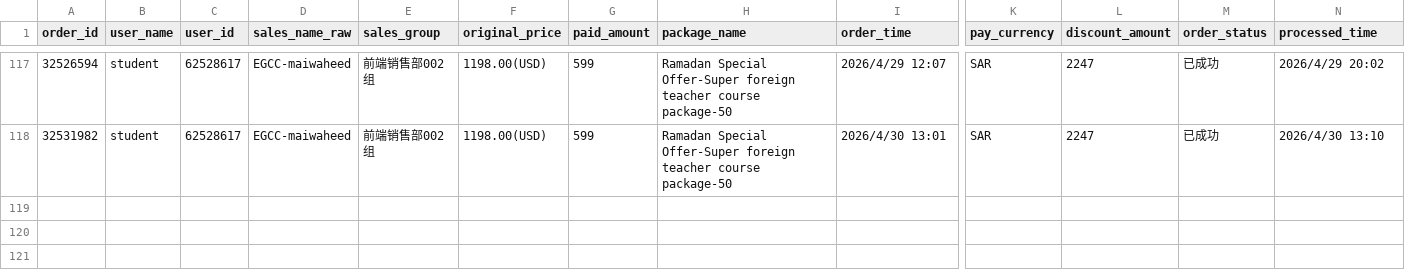
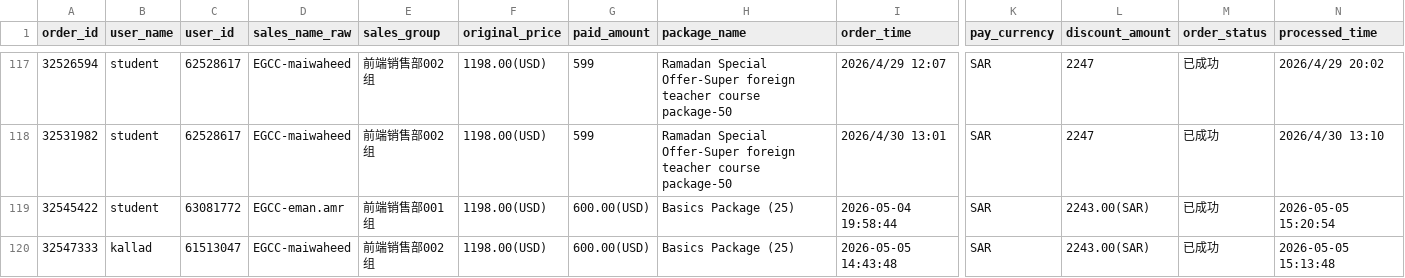
Before and after one commit to yarayan327-hash/Sales_bi_dashboard_v1.0, a CSV file: public/data/fact_orders.csv, drawn as a sheet; only a part is shown, gaps mark what is left out; rows hold the shown columns only; the diff names each change by its address in the sheet, - before the commit and + after, or states it on an @@ line.

```diff
--- a/public/data/fact_orders.csv
+++ b/public/data/fact_orders.csv
+row 119: 32545422 | student | 63081772 | EGCC-eman.amr | 前端销售部001组 | 1198.00(USD) | 600.00(USD) | Basics Package (25) | 2026-05-04 19:58:44 | SAR | 2243.00(SAR) | 已成功 | 2026-05-05 15:20:54
+row 120: 32547333 | kallad | 61513047 | EGCC-maiwaheed | 前端销售部002组 | 1198.00(USD) | 600.00(USD) | Basics Package (25) | 2026-05-05 14:43:48 | SAR | 2243.00(SAR) | 已成功 | 2026-05-05 15:13:48
```
Also changed, not shown: sales-engine/data/input/trials_acadmin_latest.csv, 6 other files.
